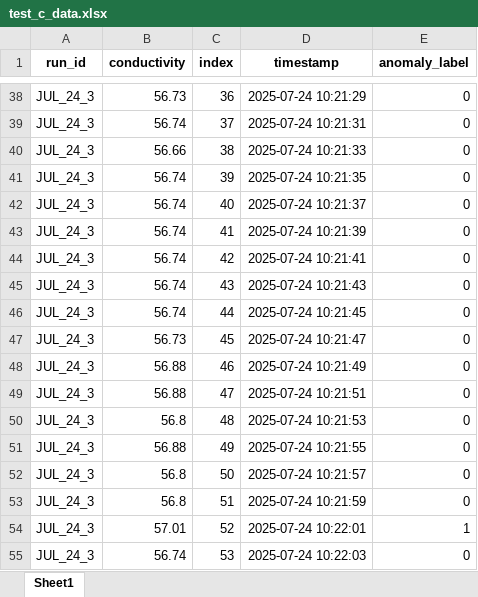
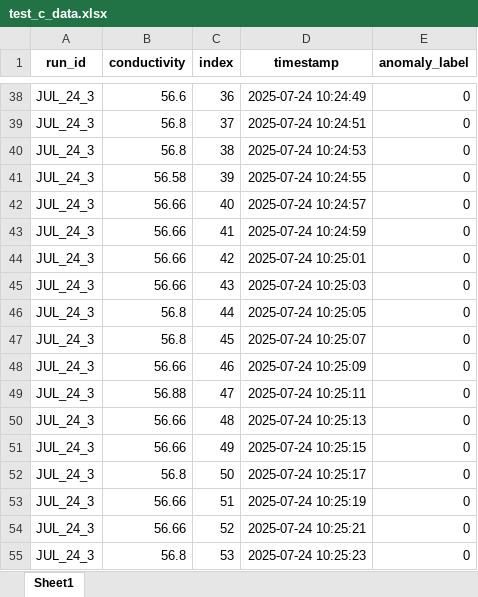
Before and after one commit to Bank7656/PlateMon_data_analytics, an Excel workbook: Datasets/test_c_data.xlsx, sheet Sheet1, drawn as a sheet; only a part is shown, gaps mark what is left out; values as stored, in another font and other column widths than the file's, no borders; the diff covers the shown part only; the diff names each change by its address in the sheet, - before the commit and + after, or states it on an @@ line.

```diff
--- a/Datasets/test_c_data.xlsx (sheet Sheet1)
+++ b/Datasets/test_c_data.xlsx (sheet Sheet1)
-B38 (conductivity): 56.73
+B38 (conductivity): 56.6
-D38 (timestamp): 2025-07-24 10:21:29
+D38 (timestamp): 2025-07-24 10:24:49
-B39 (conductivity): 56.74
+B39 (conductivity): 56.8
-D39 (timestamp): 2025-07-24 10:21:31
+D39 (timestamp): 2025-07-24 10:24:51
-B40 (conductivity): 56.66
+B40 (conductivity): 56.8
-D40 (timestamp): 2025-07-24 10:21:33
+D40 (timestamp): 2025-07-24 10:24:53
-B41 (conductivity): 56.74
+B41 (conductivity): 56.58
-D41 (timestamp): 2025-07-24 10:21:35
+D41 (timestamp): 2025-07-24 10:24:55
-B42:B45 (conductivity): 56.74
+B42:B45 (conductivity): 56.66
-D42 (timestamp): 2025-07-24 10:21:37
+D42 (timestamp): 2025-07-24 10:24:57
-D43 (timestamp): 2025-07-24 10:21:39
+D43 (timestamp): 2025-07-24 10:24:59
-D44 (timestamp): 2025-07-24 10:21:41
+D44 (timestamp): 2025-07-24 10:25:01
-D45 (timestamp): 2025-07-24 10:21:43
+D45 (timestamp): 2025-07-24 10:25:03
-B46 (conductivity): 56.74
+B46 (conductivity): 56.8
-D46 (timestamp): 2025-07-24 10:21:45
+D46 (timestamp): 2025-07-24 10:25:05
-B47 (conductivity): 56.73
+B47 (conductivity): 56.8
-D47 (timestamp): 2025-07-24 10:21:47
+D47 (timestamp): 2025-07-24 10:25:07
-B48 (conductivity): 56.88
+B48 (conductivity): 56.66
-D48 (timestamp): 2025-07-24 10:21:49
+D48 (timestamp): 2025-07-24 10:25:09
-D49 (timestamp): 2025-07-24 10:21:51
+D49 (timestamp): 2025-07-24 10:25:11
-B50 (conductivity): 56.8
+B50 (conductivity): 56.66
-D50 (timestamp): 2025-07-24 10:21:53
+D50 (timestamp): 2025-07-24 10:25:13
-B51 (conductivity): 56.88
+B51 (conductivity): 56.66
-D51 (timestamp): 2025-07-24 10:21:55
+D51 (timestamp): 2025-07-24 10:25:15
-D52 (timestamp): 2025-07-24 10:21:57
+D52 (timestamp): 2025-07-24 10:25:17
-B53 (conductivity): 56.8
+B53 (conductivity): 56.66
-D53 (timestamp): 2025-07-24 10:21:59
+D53 (timestamp): 2025-07-24 10:25:19
-B54 (conductivity): 57.01
+B54 (conductivity): 56.66
-D54 (timestamp): 2025-07-24 10:22:01
+D54 (timestamp): 2025-07-24 10:25:21
-E54 (anomaly_label): 1
+E54 (anomaly_label): 0
-B55 (conductivity): 56.74
+B55 (conductivity): 56.8
-D55 (timestamp): 2025-07-24 10:22:03
+D55 (timestamp): 2025-07-24 10:25:23
```
Also changed, not shown: 100 removed rows and 991 edited cells elsewhere in this sheet, Datasets/Filtered_Normal_Data.xlsx, Datasets/train_c_data.xlsx, 1 other file.
